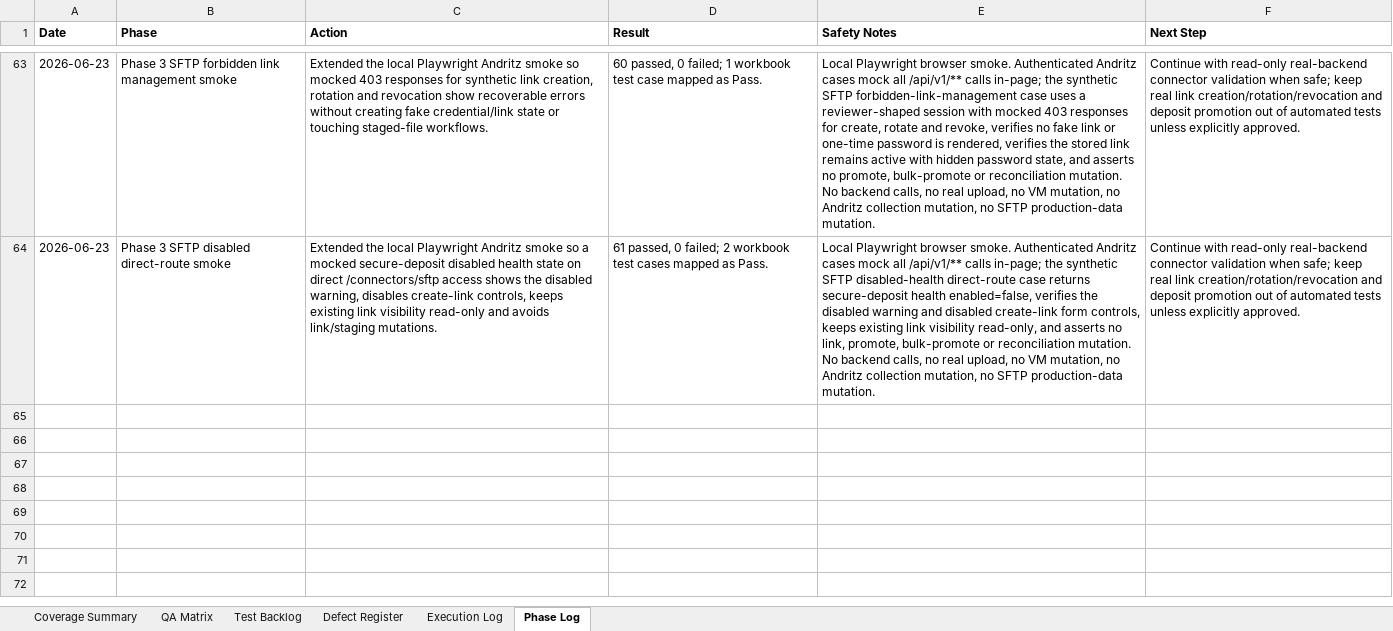
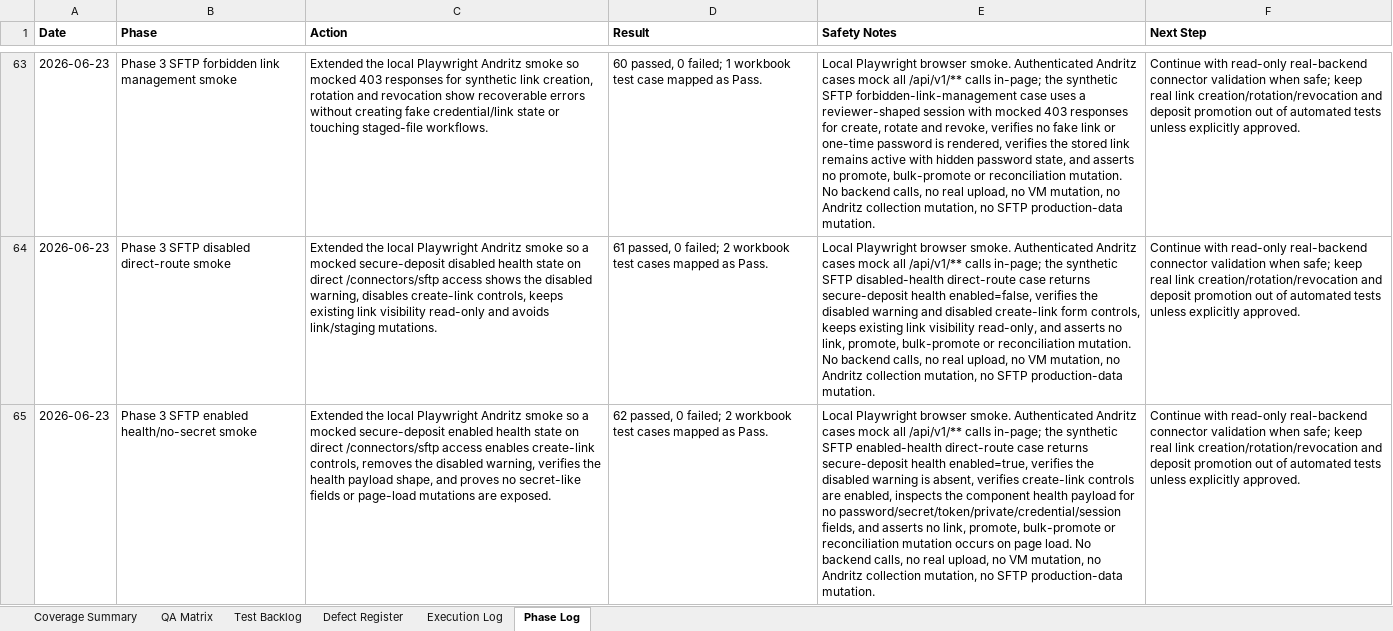
Before and after one commit to tishacian/hyusai, an Excel workbook: outputs/019edc68-andritz-qa/andritz_qa_matrix.xlsx, sheet Phase Log, drawn as a sheet; only a part is shown, gaps mark what is left out; values as stored, in another font and other column widths than the file's, no borders; the diff covers the shown part only; the diff names each change by its address in the sheet, - before the commit and + after, or states it on an @@ line.

```diff
--- a/outputs/019edc68-andritz-qa/andritz_qa_matrix.xlsx (sheet Phase Log)
+++ b/outputs/019edc68-andritz-qa/andritz_qa_matrix.xlsx (sheet Phase Log)
+row 65: 2026-06-23 | Phase 3 SFTP enabled health/no-secret smoke | Extended the local Playwright Andritz smoke so a mocked secure-deposit enabled health state on direct /connectors/sftp access enables create-link controls, removes the disabled warning, verifies the health payload shape, and proves no secret-like fields or page-load mutations are exposed. | 62 passed, 0 failed; 2 workbook test cases mapped as Pass. | Local Playwright browser smoke. Authenticated Andritz cases mock all /api/v1/** calls in-page; the synthetic SFTP enabled-health direct-route case returns secure-deposit health enabled=true, verifies the disabled warning is absent, verifies create-link controls are enabled, inspects the component health payload for no password/secret/token/private/credential/session fields, and asserts no link, promote, bulk-promote or reconciliation mutation occurs on page load. No backend calls, no real upload, no VM mutation, no Andritz collection mutation, no SFTP production-data mutation. | Continue with read-only real-backend connector validation when safe; keep real link creation/rotation/revocation and deposit promotion out of automated tests unless explicitly approved.
```
Also changed, not shown: 1 added row elsewhere in this sheet, sheet Execution Log, sheet Test Backlog, sheet Defect Register, sheet Coverage Summary, sheet QA Matrix, 9 other files.
